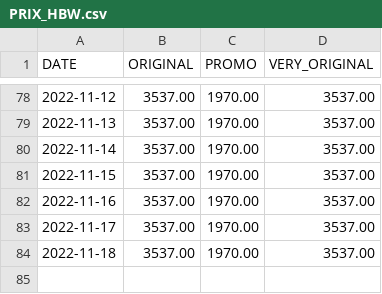
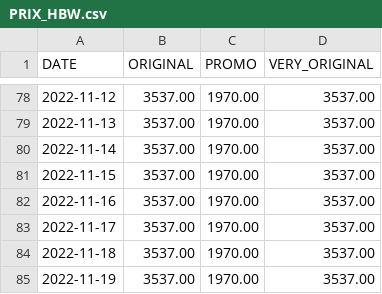
Before and after one commit to A-d-r-i/HBW, a CSV file: DATA/PRIX_HBW.csv, drawn as a sheet; only a part is shown, gaps mark what is left out.

Commit message:
[Bot] Update HBW price

```diff
--- a/DATA/PRIX_HBW.csv
+++ b/DATA/PRIX_HBW.csv
@@ -84 +84,2 @@ DATE,ORIGINAL,PROMO,VERY_ORIGINAL
 2022-11-18,3537.00,1970.00,3537.00
+2022-11-19,3537.00,1970.00,3537.00
```
